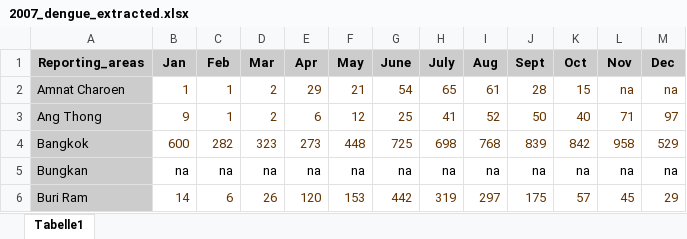
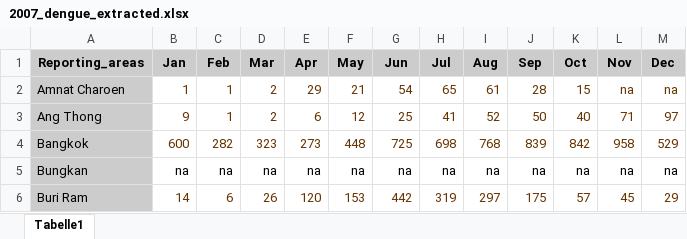
Before and after one commit to datascience-mobi-2023/topic04_team04, an Excel workbook: 2007_dengue_extracted.xlsx, sheet Tabelle1, drawn as a sheet; only a part is shown; values as stored, in another font and other column widths than the file's, no borders; the diff names each change by its address in the sheet, - before the commit and + after, or states it on an @@ line.

```diff
--- a/2007_dengue_extracted.xlsx (sheet Tabelle1)
+++ b/2007_dengue_extracted.xlsx (sheet Tabelle1)
-G1: June
+G1: Jun
-H1: July
+H1: Jul
-J1: Sept
+J1: Sep
```
Also changed, not shown: 2009_dengue_extracted.xlsx, 2010_dengue_extracted.xlsx, 5 other files.
